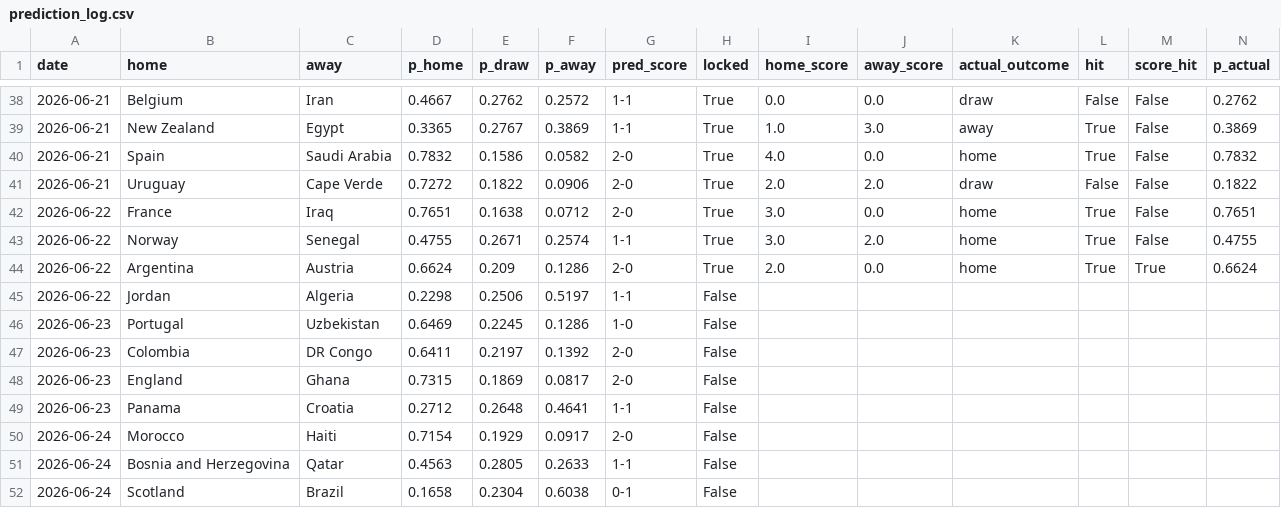
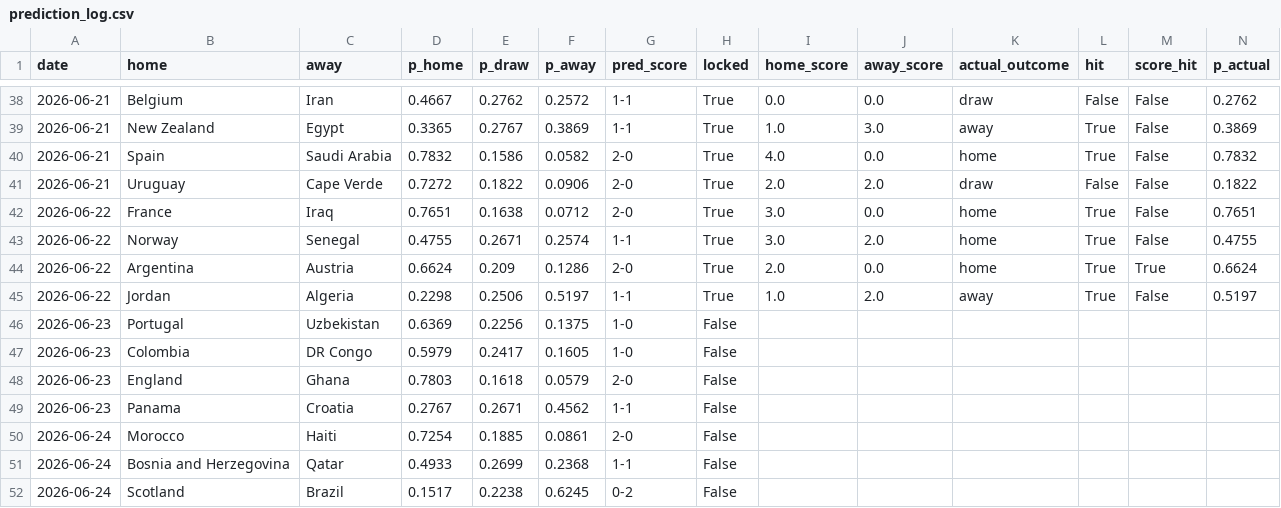
Before and after one commit to JustusVermaakSkystrm/ig-trading-bot, a CSV file: worldcup/outputs/prediction_log.csv, drawn as a sheet; only a part is shown, gaps mark what is left out; the diff covers the shown part only.

```diff
--- a/worldcup/outputs/prediction_log.csv
+++ b/worldcup/outputs/prediction_log.csv
@@ -44,9 +44,9 @@ date,home,away,p_home,p_draw,p_away,pred_score,locked,home_score,away_score,actu
 2026-06-22,Argentina,Austria,0.6624,0.209,0.1286,2-0,True,2.0,0.0,home,True,True,0.6624
-2026-06-22,Jordan,Algeria,0.2298,0.2506,0.5197,1-1,False,,,,,,
-2026-06-23,Portugal,Uzbekistan,0.6469,0.2245,0.1286,1-0,False,,,,,,
-2026-06-23,Colombia,DR Congo,0.6411,0.2197,0.1392,2-0,False,,,,,,
-2026-06-23,England,Ghana,0.7315,0.1869,0.0817,2-0,False,,,,,,
-2026-06-23,Panama,Croatia,0.2712,0.2648,0.4641,1-1,False,,,,,,
-2026-06-24,Morocco,Haiti,0.7154,0.1929,0.0917,2-0,False,,,,,,
-2026-06-24,Bosnia and Herzegovina,Qatar,0.4563,0.2805,0.2633,1-1,False,,,,,,
-2026-06-24,Scotland,Brazil,0.1658,0.2304,0.6038,0-1,False,,,,,,
+2026-06-22,Jordan,Algeria,0.2298,0.2506,0.5197,1-1,True,1.0,2.0,away,True,False,0.5197
+2026-06-23,Portugal,Uzbekistan,0.6369,0.2256,0.1375,1-0,False,,,,,,
+2026-06-23,Colombia,DR Congo,0.5979,0.2417,0.1605,1-0,False,,,,,,
+2026-06-23,England,Ghana,0.7803,0.1618,0.0579,2-0,False,,,,,,
+2026-06-23,Panama,Croatia,0.2767,0.2671,0.4562,1-1,False,,,,,,
+2026-06-24,Morocco,Haiti,0.7254,0.1885,0.0861,2-0,False,,,,,,
+2026-06-24,Bosnia and Herzegovina,Qatar,0.4933,0.2699,0.2368,1-1,False,,,,,,
+2026-06-24,Scotland,Brazil,0.1517,0.2238,0.6245,0-2,False,,,,,,
```
Also changed, not shown: 68 edited cells elsewhere in this file, worldcup/data/accepted_results.csv, worldcup/data/official_results.csv, 10 other files.
